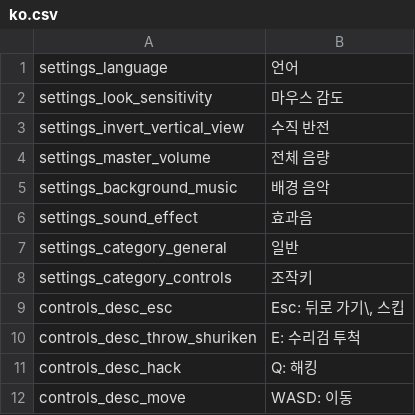
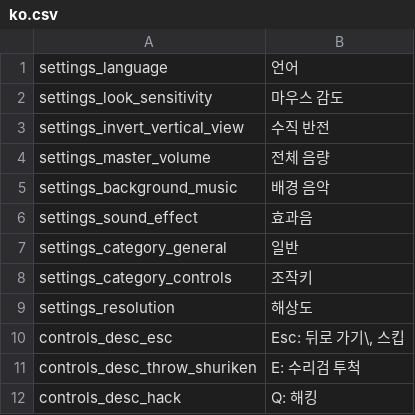
Before and after one commit to LOONACIA/Project_H, a CSV file: Assets/Resources/Localization/ko.csv, drawn as a sheet; only a part is shown; the shorter side is filled out with more unchanged rows; the diff names each change by its address in the sheet, - before the commit and + after, or states it on an @@ line.

```diff
--- a/Assets/Resources/Localization/ko.csv
+++ b/Assets/Resources/Localization/ko.csv
+row 9: settings_resolution | 해상도
```
Also changed, not shown: Assets/Resources/Localization/en.csv, 8 other files.
